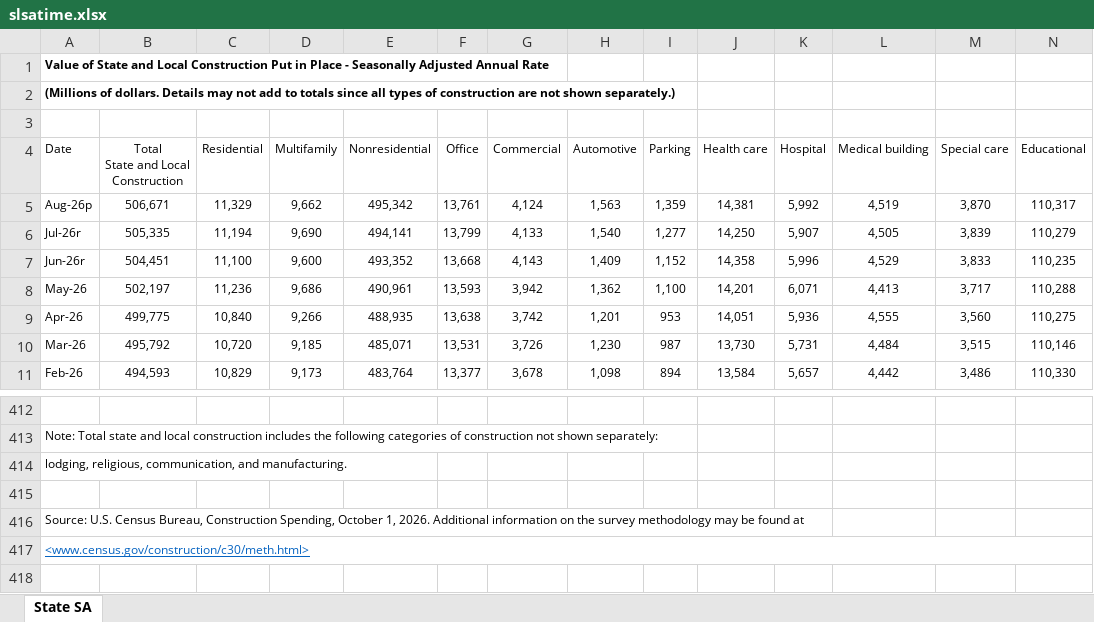
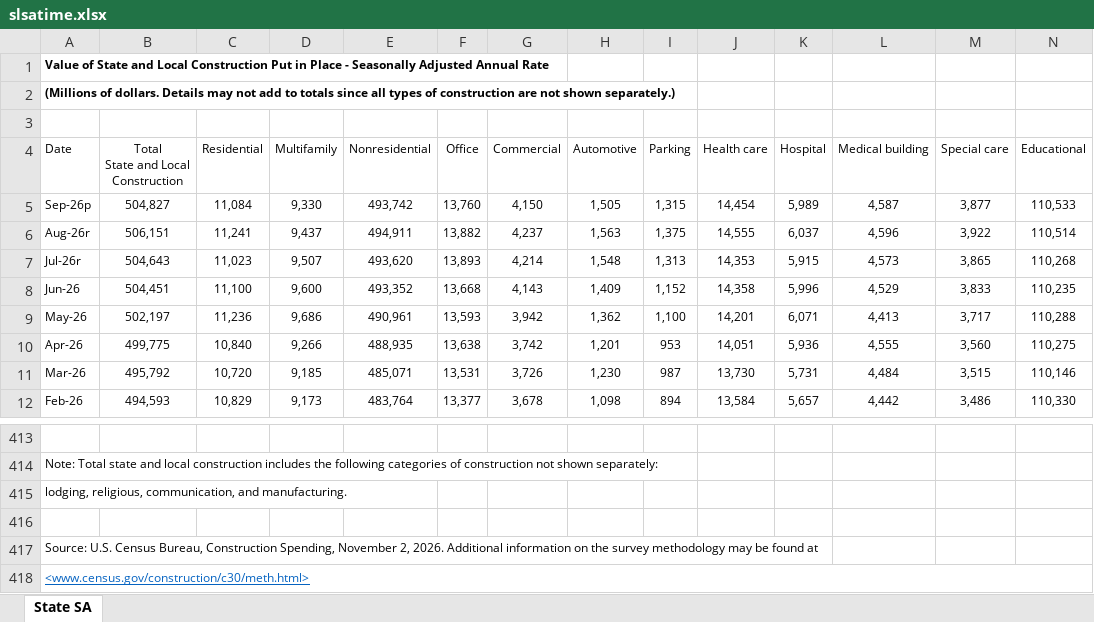
Before and after one commit to galenburrell/c30-dashboard, an Excel workbook: raw/slsatime.xlsx, sheet State SA, drawn as a sheet; only a part is shown, gaps mark what is left out; values as stored, in another font and other column widths than the file's, no borders; removed rows and columns are numbered as before the commit, all else as after; rows hold the shown columns only; the diff names each change by its address in the sheet, - before the commit and + after, or states it on an @@ line.

```diff
--- a/raw/slsatime.xlsx (sheet State SA)
+++ b/raw/slsatime.xlsx (sheet State SA)
-row 5: Aug-26p | 506,671 | 11,329 | 9,662 | 495,342 | 13,761 | 4,124 | 1,563 | 1,359 | 14,381 | 5,992 | 4,519 | 3,870 | 110,317
-row 6: Jul-26r | 505,335 | 11,194 | 9,690 | 494,141 | 13,799 | 4,133 | 1,540 | 1,277 | 14,250 | 5,907 | 4,505 | 3,839 | 110,279
+row 5: Sep-26p | 504,827 | 11,084 | 9,330 | 493,742 | 13,760 | 4,150 | 1,505 | 1,315 | 14,454 | 5,989 | 4,587 | 3,877 | 110,533
+row 6: Aug-26r | 506,151 | 11,241 | 9,437 | 494,911 | 13,882 | 4,237 | 1,563 | 1,375 | 14,555 | 6,037 | 4,596 | 3,922 | 110,514
+row 7: Jul-26r | 504,643 | 11,023 | 9,507 | 493,620 | 13,893 | 4,214 | 1,548 | 1,313 | 14,353 | 5,915 | 4,573 | 3,865 | 110,268
-A8 (Date): Jun-26r
+A8 (Date): Jun-26
-A417 (Date): …Construction Spending, October 1, 2026. Additional…
+A417 (Date): …Construction Spending, November 2, 2026. Additional…
```
Also changed, not shown: raw/privsatime.xlsx, raw/privtime.xlsx, 18 other files.
